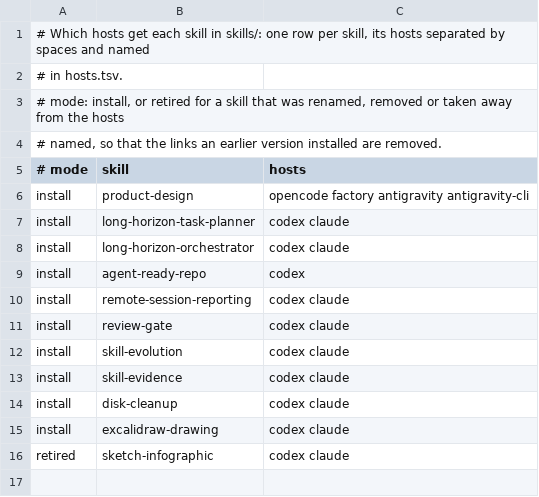
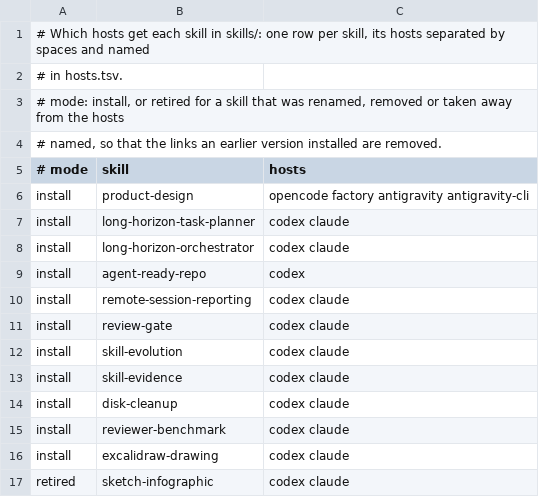
Before and after one commit to kristianbonnici/agent-skills, a TSV file: install/skills.tsv, drawn as a sheet.

Commit message:
feat(reviewer-benchmark): 1.0.0, a new skill: run reviewer models over the owner's private set of past changes with known defects, score their reports blind in two passes, add the confirmed finds to the key, and print one table per set version

```diff
--- a/install/skills.tsv
+++ b/install/skills.tsv
@@ -14,2 +14,3 @@ install	skill-evidence	codex claude
 install	disk-cleanup	codex claude
+install	reviewer-benchmark	codex claude
 install	excalidraw-drawing	codex claude
```
Also changed, not shown: 11 other files.
